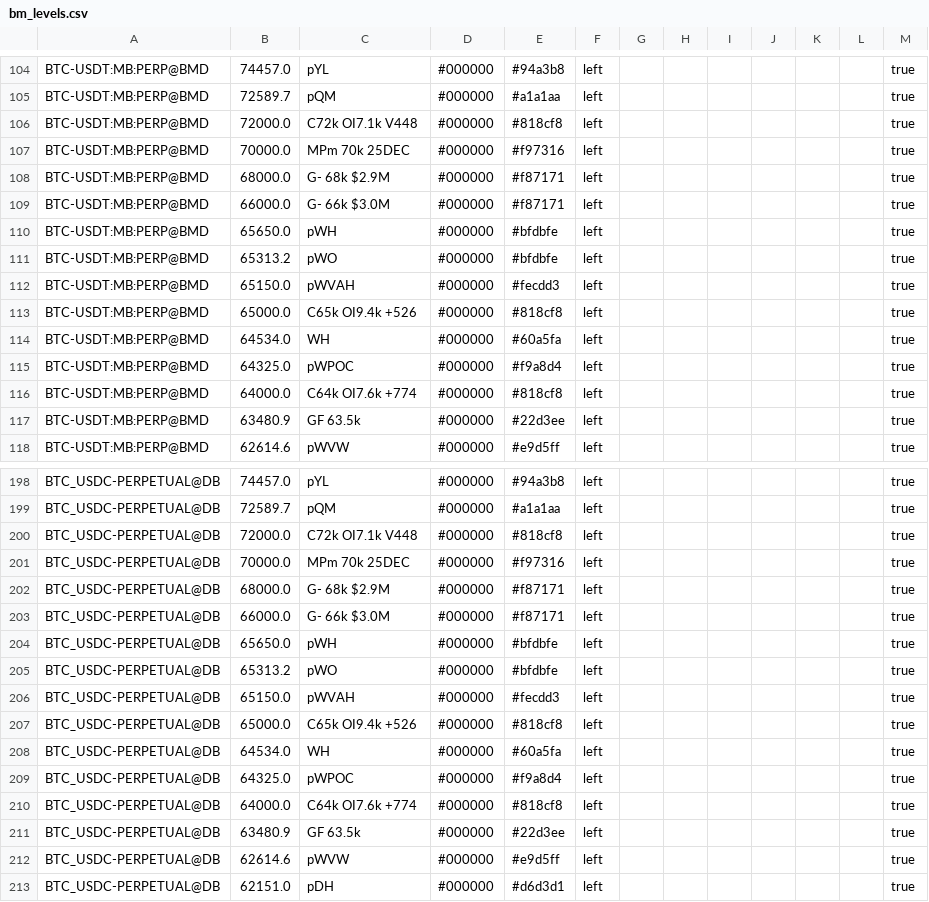
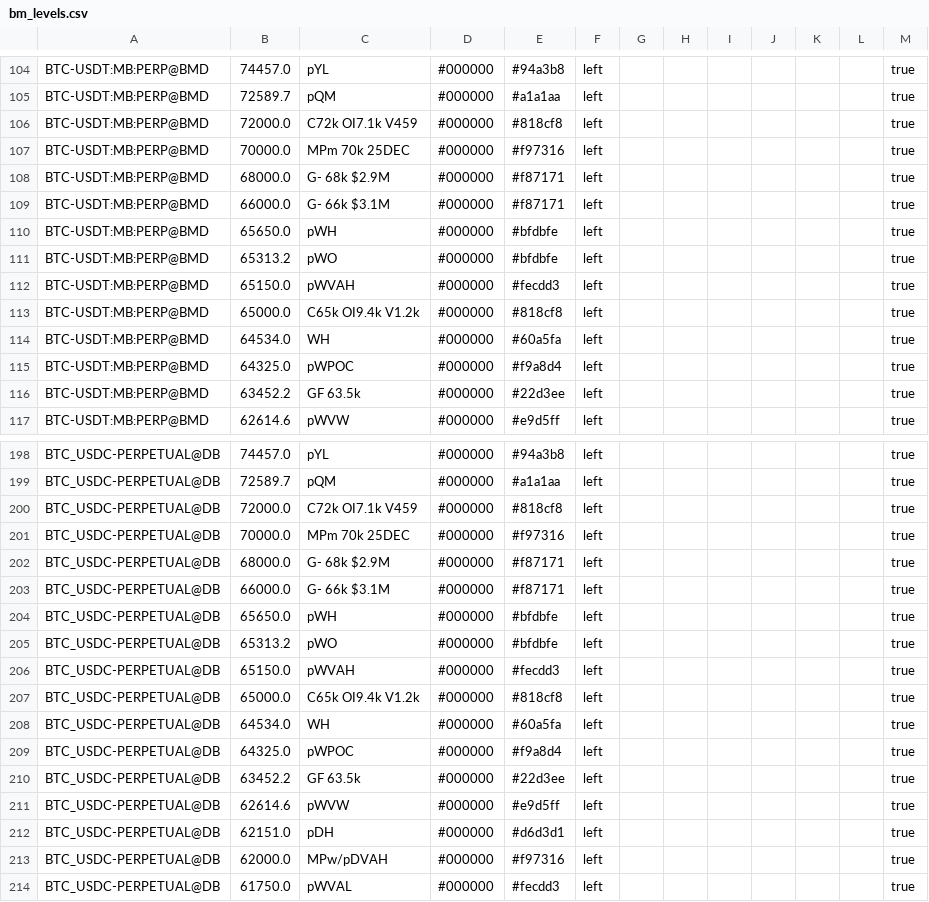
Before and after one commit to trendset1/bm-levels, a CSV file: bm_levels.csv, drawn as a sheet; only a part is shown, gaps mark what is left out; the shorter side is filled out with more unchanged rows; the diff covers the shown part only.

```diff
--- a/bm_levels.csv
+++ b/bm_levels.csv
@@ -105,6 +105,6 @@
 "BTC-USDT:MB:PERP@BMD","72589.7","pQM","#000000","#a1a1aa","left","","","","","","","true"
-"BTC-USDT:MB:PERP@BMD","72000.0","C72k OI7.1k V448","#000000","#818cf8","left","","","","","","","true"
+"BTC-USDT:MB:PERP@BMD","72000.0","C72k OI7.1k V459","#000000","#818cf8","left","","","","","","","true"
 "BTC-USDT:MB:PERP@BMD","70000.0","MPm 70k 25DEC","#000000","#f97316","left","","","","","","","true"
 "BTC-USDT:MB:PERP@BMD","68000.0","G- 68k $2.9M","#000000","#f87171","left","","","","","","","true"
-"BTC-USDT:MB:PERP@BMD","66000.0","G- 66k $3.0M","#000000","#f87171","left","","","","","","","true"
+"BTC-USDT:MB:PERP@BMD","66000.0","G- 66k $3.1M","#000000","#f87171","left","","","","","","","true"
 "BTC-USDT:MB:PERP@BMD","65650.0","pWH","#000000","#bfdbfe","left","","","","","","","true"
@@ -112,7 +112,6 @@
 "BTC-USDT:MB:PERP@BMD","65150.0","pWVAH","#000000","#fecdd3","left","","","","","","","true"
-"BTC-USDT:MB:PERP@BMD","65000.0","C65k OI9.4k +526","#000000","#818cf8","left","","","","","","","true"
+"BTC-USDT:MB:PERP@BMD","65000.0","C65k OI9.4k V1.2k","#000000","#818cf8","left","","","","","","","true"
 "BTC-USDT:MB:PERP@BMD","64534.0","WH","#000000","#60a5fa","left","","","","","","","true"
 "BTC-USDT:MB:PERP@BMD","64325.0","pWPOC","#000000","#f9a8d4","left","","","","","","","true"
-"BTC-USDT:MB:PERP@BMD","64000.0","C64k OI7.6k +774","#000000","#818cf8","left","","","","","","","true"
-"BTC-USDT:MB:PERP@BMD","63480.9","GF 63.5k","#000000","#22d3ee","left","","","","","","","true"
+"BTC-USDT:MB:PERP@BMD","63452.2","GF 63.5k","#000000","#22d3ee","left","","","","","","","true"
 "BTC-USDT:MB:PERP@BMD","62614.6","pWVW","#000000","#e9d5ff","left","","","","","","","true"
@@ -199,6 +199,6 @@
 "BTC_USDC-PERPETUAL@DB","72589.7","pQM","#000000","#a1a1aa","left","","","","","","","true"
-"BTC_USDC-PERPETUAL@DB","72000.0","C72k OI7.1k V448","#000000","#818cf8","left","","","","","","","true"
+"BTC_USDC-PERPETUAL@DB","72000.0","C72k OI7.1k V459","#000000","#818cf8","left","","","","","","","true"
 "BTC_USDC-PERPETUAL@DB","70000.0","MPm 70k 25DEC","#000000","#f97316","left","","","","","","","true"
 "BTC_USDC-PERPETUAL@DB","68000.0","G- 68k $2.9M","#000000","#f87171","left","","","","","","","true"
-"BTC_USDC-PERPETUAL@DB","66000.0","G- 66k $3.0M","#000000","#f87171","left","","","","","","","true"
+"BTC_USDC-PERPETUAL@DB","66000.0","G- 66k $3.1M","#000000","#f87171","left","","","","","","","true"
 "BTC_USDC-PERPETUAL@DB","65650.0","pWH","#000000","#bfdbfe","left","","","","","","","true"
@@ -206,7 +206,6 @@
 "BTC_USDC-PERPETUAL@DB","65150.0","pWVAH","#000000","#fecdd3","left","","","","","","","true"
-"BTC_USDC-PERPETUAL@DB","65000.0","C65k OI9.4k +526","#000000","#818cf8","left","","","","","","","true"
+"BTC_USDC-PERPETUAL@DB","65000.0","C65k OI9.4k V1.2k","#000000","#818cf8","left","","","","","","","true"
 "BTC_USDC-PERPETUAL@DB","64534.0","WH","#000000","#60a5fa","left","","","","","","","true"
 "BTC_USDC-PERPETUAL@DB","64325.0","pWPOC","#000000","#f9a8d4","left","","","","","","","true"
-"BTC_USDC-PERPETUAL@DB","64000.0","C64k OI7.6k +774","#000000","#818cf8","left","","","","","","","true"
-"BTC_USDC-PERPETUAL@DB","63480.9","GF 63.5k","#000000","#22d3ee","left","","","","","","","true"
+"BTC_USDC-PERPETUAL@DB","63452.2","GF 63.5k","#000000","#22d3ee","left","","","","","","","true"
 "BTC_USDC-PERPETUAL@DB","62614.6","pWVW","#000000","#e9d5ff","left","","","","","","","true"
```
Also changed, not shown: 6 added rows, 4 removed rows and 45 edited cells elsewhere in this file, 1 other file.
